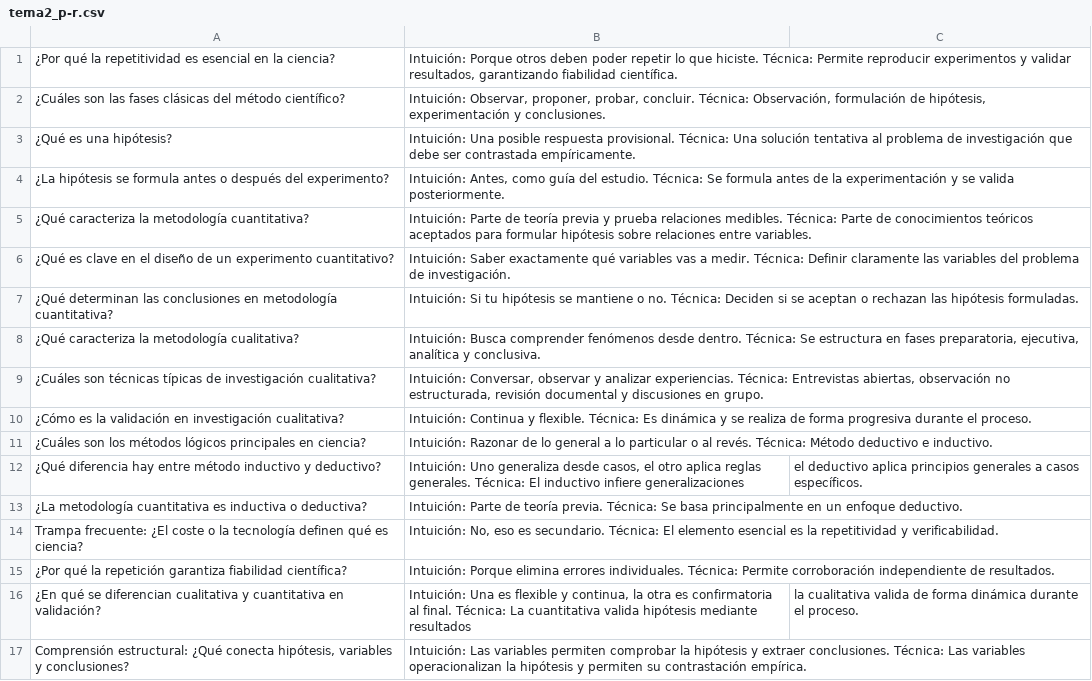
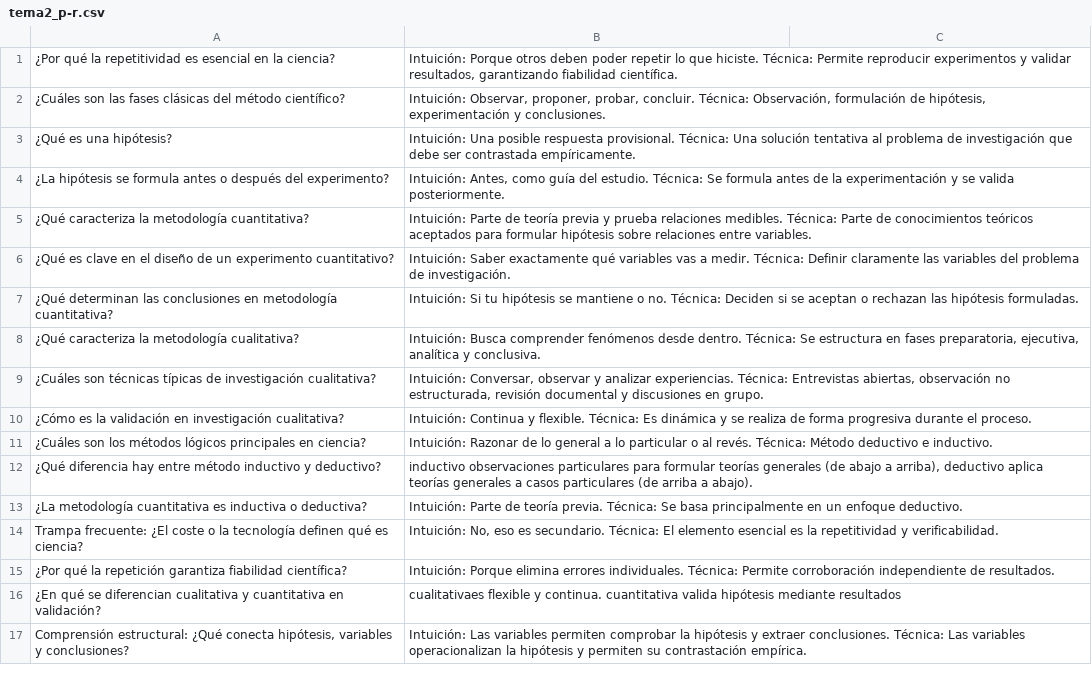
Before and after one commit to josejpgg/IA-Anki, a CSV file: Investifacion_Gestion_ProyectosIA/tarjetas/tema2_p-r.csv, drawn as a sheet.

```diff
--- a/Investifacion_Gestion_ProyectosIA/tarjetas/tema2_p-r.csv
+++ b/Investifacion_Gestion_ProyectosIA/tarjetas/tema2_p-r.csv
@@ -11,3 +11,3 @@
 ¿Cuáles son los métodos lógicos principales en ciencia?;Intuición: Razonar de lo general a lo particular o al revés. Técnica: Método deductivo e inductivo.
-¿Qué diferencia hay entre método inductivo y deductivo?;Intuición: Uno generaliza desde casos, el otro aplica reglas generales. Técnica: El inductivo infiere generalizaciones; el deductivo aplica principios generales a casos específicos.
+¿Qué diferencia hay entre método inductivo y deductivo?;inductivo observaciones particulares para formular teorías generales (de abajo a arriba), deductivo aplica teorías generales a casos particulares (de arriba a abajo).
 ¿La metodología cuantitativa es inductiva o deductiva?;Intuición: Parte de teoría previa. Técnica: Se basa principalmente en un enfoque deductivo.
@@ -15,3 +15,3 @@ Trampa frecuente: ¿El coste o la tecnología definen qué es ciencia?;Intuició
 ¿Por qué la repetición garantiza fiabilidad científica?;Intuición: Porque elimina errores individuales. Técnica: Permite corroboración independiente de resultados.
-¿En qué se diferencian cualitativa y cuantitativa en validación?;Intuición: Una es flexible y continua, la otra es confirmatoria al final. Técnica: La cuantitativa valida hipótesis mediante resultados; la cualitativa valida de forma dinámica durante el proceso.
+¿En qué se diferencian cualitativa y cuantitativa en validación?;cualitativaes flexible y continua. cuantitativa valida hipótesis mediante resultados
 Comprensión estructural: ¿Qué conecta hipótesis, variables y conclusiones?;Intuición: Las variables permiten comprobar la hipótesis y extraer conclusiones. Técnica: Las variables operacionalizan la hipótesis y permiten su contrastación empírica.
```
Also changed, not shown: Investifacion_Gestion_ProyectosIA/tarjetas/tema1_p-r.csv.
